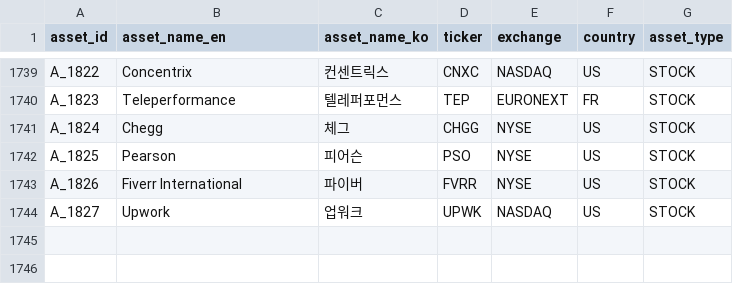
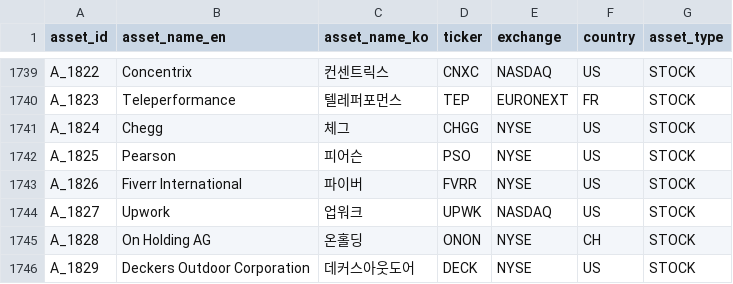
Before and after one commit to kang0302/moneytree-web, a CSV file: public/data/ssot/asset_ssot.csv, drawn as a sheet; only a part is shown, gaps mark what is left out; the diff names each change by its address in the sheet, - before the commit and + after, or states it on an @@ line.

```diff
--- a/public/data/ssot/asset_ssot.csv
+++ b/public/data/ssot/asset_ssot.csv
+row 1745: A_1828 | On Holding AG | 온홀딩 | ONON | NYSE | CH | STOCK
+row 1746: A_1829 | Deckers Outdoor Corporation | 데커스아웃도어 | DECK | NYSE | US | STOCK
```
Also changed, not shown: public/data/ssot/macro_ssot.csv, 4 other files.
